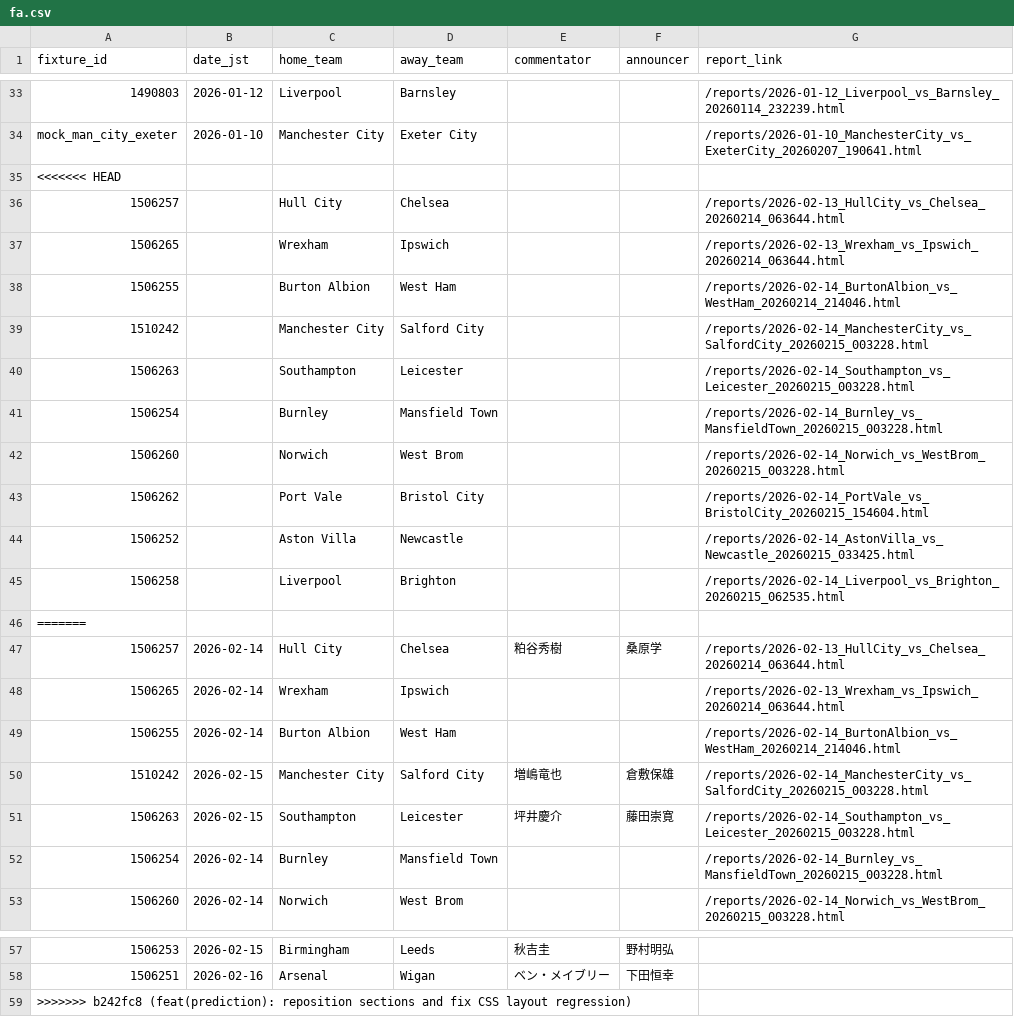
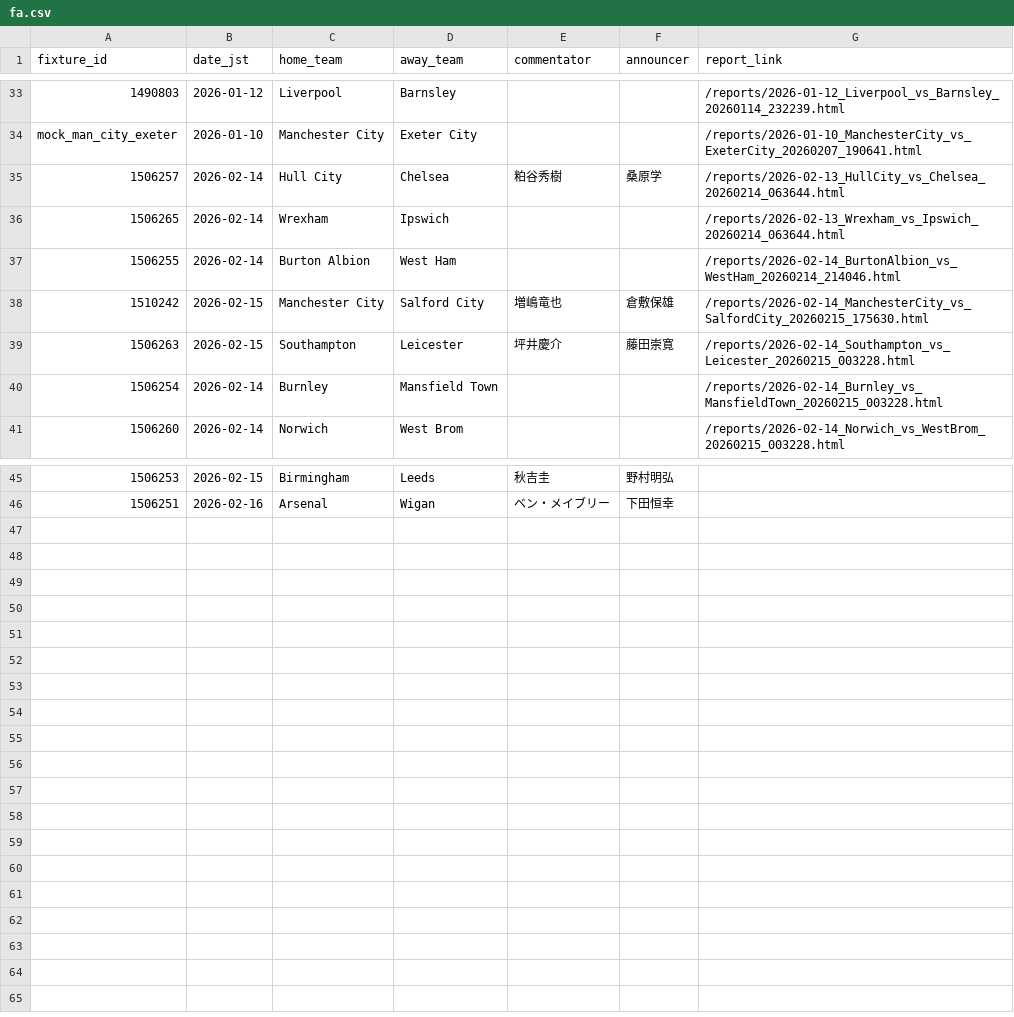
Before and after one commit to igrekplus/football-delay-watching, a CSV file: settings/calendar/fa.csv, drawn as a sheet; only a part is shown, gaps mark what is left out.

Commit message:
fix(calendar): resolve conflicts and deduplicate entries

```diff
--- a/settings/calendar/fa.csv
+++ b/settings/calendar/fa.csv
@@ -34,14 +34,2 @@ fixture_id,date_jst,home_team,away_team,commentator,announcer,report_link
 mock_man_city_exeter,2026-01-10,Manchester City,Exeter City,,,/reports/2026-01-10_ManchesterCity_vs_ExeterCity_20260207_190641.html
-<<<<<<< HEAD
-1506257,,Hull City,Chelsea,,,/reports/2026-02-13_HullCity_vs_Chelsea_20260214_063644.html
-1506265,,Wrexham,Ipswich,,,/reports/2026-02-13_Wrexham_vs_Ipswich_20260214_063644.html
-1506255,,Burton Albion,West Ham,,,/reports/2026-02-14_BurtonAlbion_vs_WestHam_20260214_214046.html
-1510242,,Manchester City,Salford City,,,/reports/2026-02-14_ManchesterCity_vs_SalfordCity_20260215_003228.html
-1506263,,Southampton,Leicester,,,/reports/2026-02-14_Southampton_vs_Leicester_20260215_003228.html
-1506254,,Burnley,Mansfield Town,,,/reports/2026-02-14_Burnley_vs_MansfieldTown_20260215_003228.html
-1506260,,Norwich,West Brom,,,/reports/2026-02-14_Norwich_vs_WestBrom_20260215_003228.html
-1506262,,Port Vale,Bristol City,,,/reports/2026-02-14_PortVale_vs_BristolCity_20260215_154604.html
-1506252,,Aston Villa,Newcastle,,,/reports/2026-02-14_AstonVilla_vs_Newcastle_20260215_033425.html
-1506258,,Liverpool,Brighton,,,/reports/2026-02-14_Liverpool_vs_Brighton_20260215_062535.html
-=======
 1506257,2026-02-14,Hull City,Chelsea,粕谷秀樹,桑原学,/reports/2026-02-13_HullCity_vs_Chelsea_20260214_063644.html
@@ -49,3 +37,3 @@ mock_man_city_exeter,2026-01-10,Manchester City,Exeter City,,,/reports/2026-01-1
 1506255,2026-02-14,Burton Albion,West Ham,,,/reports/2026-02-14_BurtonAlbion_vs_WestHam_20260214_214046.html
-1510242,2026-02-15,Manchester City,Salford City,増嶋竜也,倉敷保雄,/reports/2026-02-14_ManchesterCity_vs_SalfordCity_20260215_003228.html
+1510242,2026-02-15,Manchester City,Salford City,増嶋竜也,倉敷保雄,/reports/2026-02-14_ManchesterCity_vs_SalfordCity_20260215_175630.html
 1506263,2026-02-15,Southampton,Leicester,坪井慶介,藤田崇寛,/reports/2026-02-14_Southampton_vs_Leicester_20260215_003228.html
@@ -58,2 +46 @@ mock_man_city_exeter,2026-01-10,Manchester City,Exeter City,,,/reports/2026-01-1
 1506251,2026-02-16,Arsenal,Wigan,ベン・メイブリー,下田恒幸,
->>>>>>> b242fc8 (feat(prediction): reposition sections and fix CSS layout regression)
```
